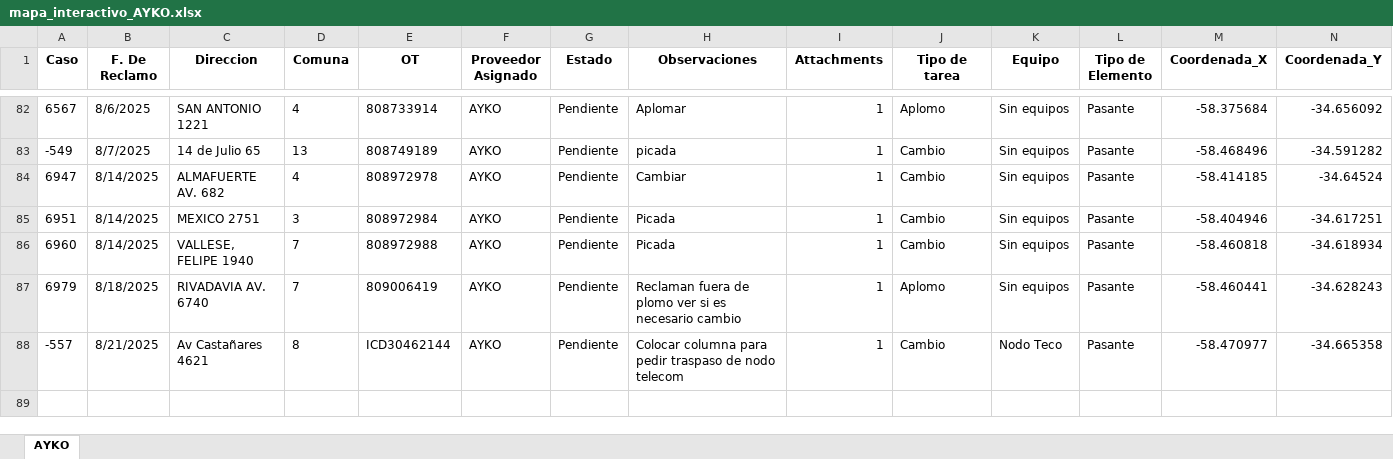
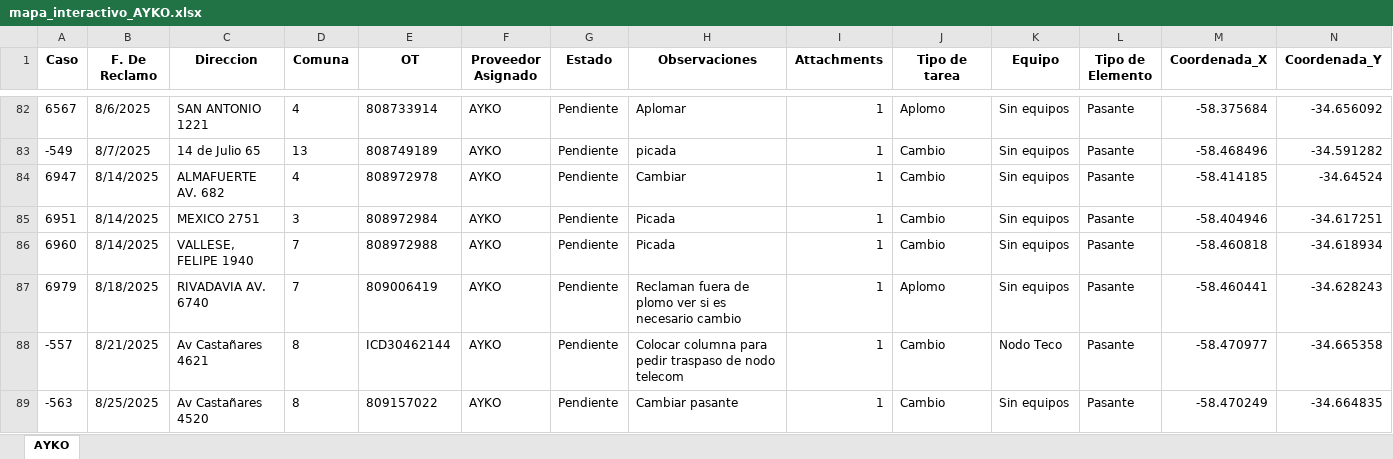
Before and after one commit to gestiondereclamosteco/ayko, an Excel workbook: mapa_interactivo_AYKO.xlsx, sheet AYKO, drawn as a sheet; only a part is shown, gaps mark what is left out; values as stored, in another font and other column widths than the file's, no borders; rows hold the shown columns only; the diff names each change by its address in the sheet, - before the commit and + after, or states it on an @@ line.

Commit message:
🔄 Actualización automática del mapa (2025-08-25 13:59:21)

```diff
--- a/mapa_interactivo_AYKO.xlsx (sheet AYKO)
+++ b/mapa_interactivo_AYKO.xlsx (sheet AYKO)
+row 89: -563 | 8/25/2025 | Av Castañares 4520 | 8 | 809157022 | AYKO | Pendiente | Cambiar pasante | 1 | Cambio | Sin equipos | Pasante | -58.470249 | -34.664835
```
Also changed, not shown: 1 other file.
